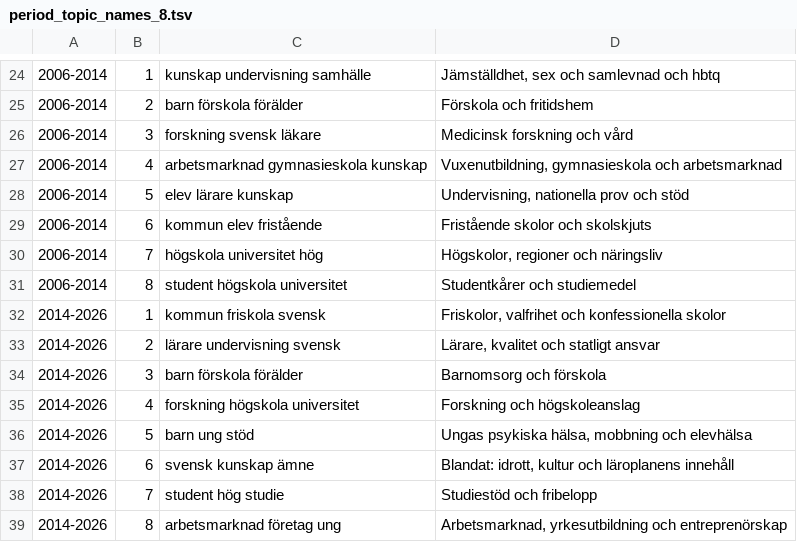
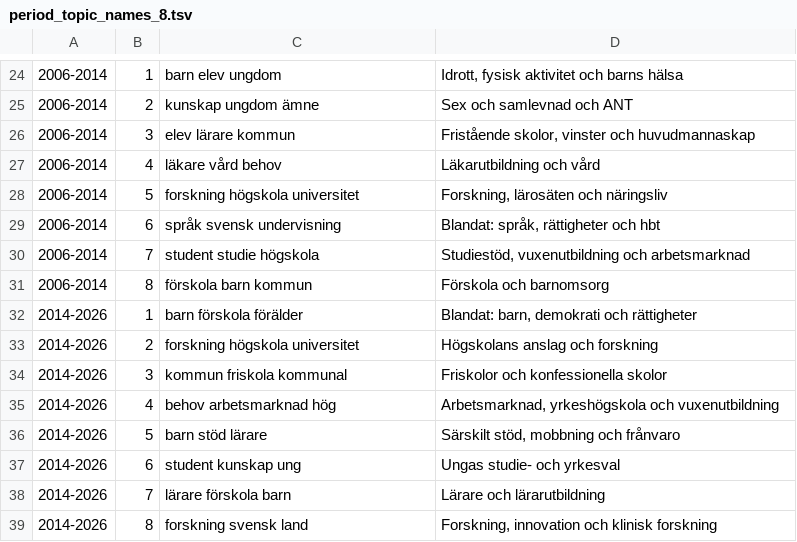
Before and after one commit to ReblaRebecca/swedish-parliament-lda, a TSV file: project/config/period_topic_names_8.tsv, drawn as a sheet; only a part is shown, gaps mark what is left out; the diff covers the shown part only.

```diff
--- a/project/config/period_topic_names_8.tsv
+++ b/project/config/period_topic_names_8.tsv
@@ -24,16 +24,16 @@
-2006-2014	1	kunskap undervisning samhälle	Jämställdhet, sex och samlevnad och hbtq
-2006-2014	2	barn förskola förälder	Förskola och fritidshem
-2006-2014	3	forskning svensk läkare	Medicinsk forskning och vård
-2006-2014	4	arbetsmarknad gymnasieskola kunskap	Vuxenutbildning, gymnasieskola och arbetsmarknad
-2006-2014	5	elev lärare kunskap	Undervisning, nationella prov och stöd
-2006-2014	6	kommun elev fristående	Fristående skolor och skolskjuts
-2006-2014	7	högskola universitet hög	Högskolor, regioner och näringsliv
-2006-2014	8	student högskola universitet	Studentkårer och studiemedel
-2014-2026	1	kommun friskola svensk	Friskolor, valfrihet och konfessionella skolor
-2014-2026	2	lärare undervisning svensk	Lärare, kvalitet och statligt ansvar
-2014-2026	3	barn förskola förälder	Barnomsorg och förskola
-2014-2026	4	forskning högskola universitet	Forskning och högskoleanslag
-2014-2026	5	barn ung stöd	Ungas psykiska hälsa, mobbning och elevhälsa
-2014-2026	6	svensk kunskap ämne	Blandat: idrott, kultur och läroplanens innehåll
-2014-2026	7	student hög studie	Studiestöd och fribelopp
-2014-2026	8	arbetsmarknad företag ung	Arbetsmarknad, yrkesutbildning och entreprenörskap
+2006-2014	1	barn elev ungdom	Idrott, fysisk aktivitet och barns hälsa
+2006-2014	2	kunskap ungdom ämne	Sex och samlevnad och ANT
+2006-2014	3	elev lärare kommun	Fristående skolor, vinster och huvudmannaskap
+2006-2014	4	läkare vård behov	Läkarutbildning och vård
+2006-2014	5	forskning högskola universitet	Forskning, lärosäten och näringsliv
+2006-2014	6	språk svensk undervisning	Blandat: språk, rättigheter och hbt
+2006-2014	7	student studie högskola	Studiestöd, vuxenutbildning och arbetsmarknad
+2006-2014	8	förskola barn kommun	Förskola och barnomsorg
+2014-2026	1	barn förskola förälder	Blandat: barn, demokrati och rättigheter
+2014-2026	2	forskning högskola universitet	Högskolans anslag och forskning
+2014-2026	3	kommun friskola kommunal	Friskolor och konfessionella skolor
+2014-2026	4	behov arbetsmarknad hög	Arbetsmarknad, yrkeshögskola och vuxenutbildning
+2014-2026	5	barn stöd lärare	Särskilt stöd, mobbning och frånvaro
+2014-2026	6	student kunskap ung	Ungas studie- och yrkesval
+2014-2026	7	lärare förskola barn	Lärare och lärarutbildning
+2014-2026	8	forskning svensk land	Forskning, innovation och klinisk forskning
```
Also changed, not shown: 31 edited cells elsewhere in this file, project/config/chain_names_8.tsv, project/config/topic_names_32.tsv, 26 other files.
